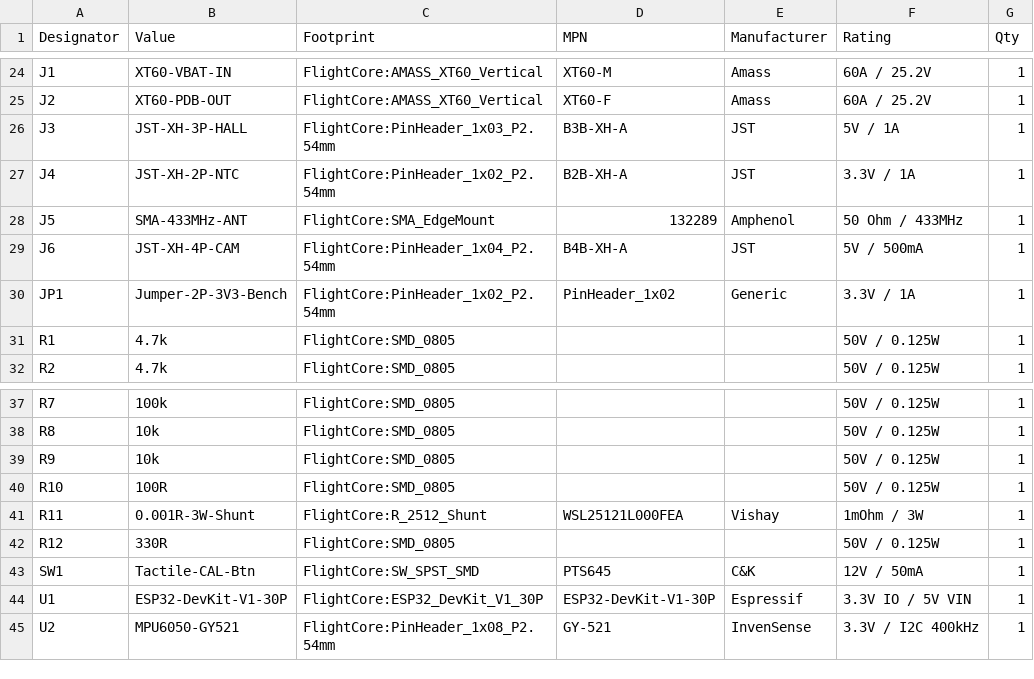
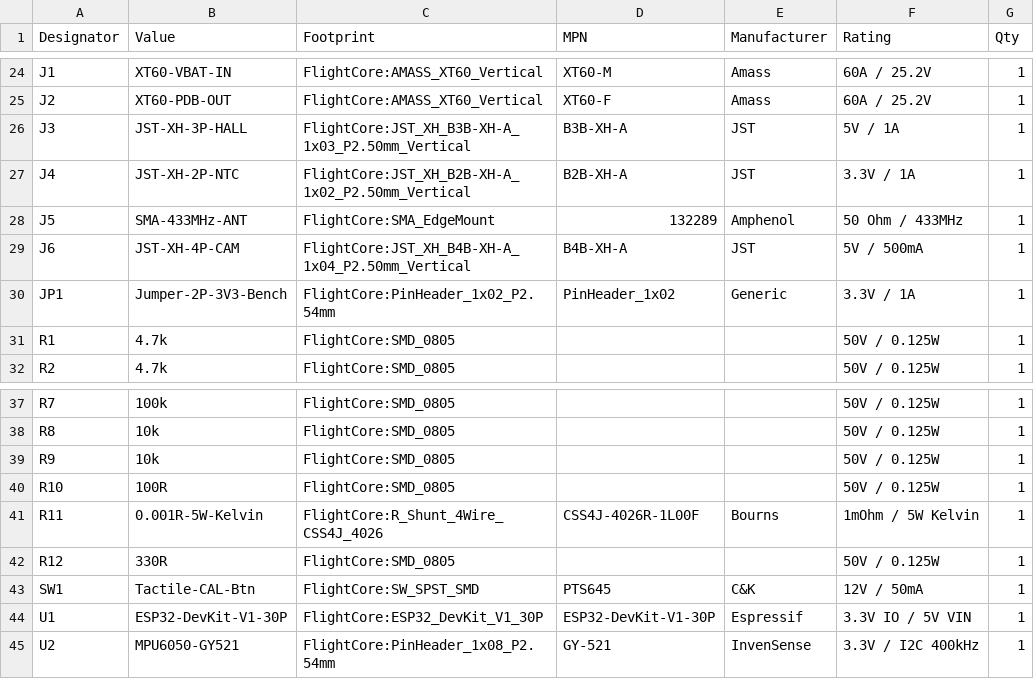
Before and after one commit to jagjyot2/flightcore-telemetry, a CSV file: hardware/BOM-kicad.csv, drawn as a sheet; only a part is shown, gaps mark what is left out.

Commit message:
Phase 3: Upgrade R11 4-wire Kelvin shunt, dual-layer 3.5mm VBAT buses, 4.5mm hole inset, and JST-XH connectors

```diff
--- a/hardware/BOM-kicad.csv
+++ b/hardware/BOM-kicad.csv
@@ -25,6 +25,6 @@
 "J2","XT60-PDB-OUT","FlightCore:AMASS_XT60_Vertical","XT60-F","Amass","60A / 25.2V","1"
-"J3","JST-XH-3P-HALL","FlightCore:PinHeader_1x03_P2.54mm","B3B-XH-A","JST","5V / 1A","1"
-"J4","JST-XH-2P-NTC","FlightCore:PinHeader_1x02_P2.54mm","B2B-XH-A","JST","3.3V / 1A","1"
+"J3","JST-XH-3P-HALL","FlightCore:JST_XH_B3B-XH-A_1x03_P2.50mm_Vertical","B3B-XH-A","JST","5V / 1A","1"
+"J4","JST-XH-2P-NTC","FlightCore:JST_XH_B2B-XH-A_1x02_P2.50mm_Vertical","B2B-XH-A","JST","3.3V / 1A","1"
 "J5","SMA-433MHz-ANT","FlightCore:SMA_EdgeMount","132289","Amphenol","50 Ohm / 433MHz","1"
-"J6","JST-XH-4P-CAM","FlightCore:PinHeader_1x04_P2.54mm","B4B-XH-A","JST","5V / 500mA","1"
+"J6","JST-XH-4P-CAM","FlightCore:JST_XH_B4B-XH-A_1x04_P2.50mm_Vertical","B4B-XH-A","JST","5V / 500mA","1"
 "JP1","Jumper-2P-3V3-Bench","FlightCore:PinHeader_1x02_P2.54mm","PinHeader_1x02","Generic","3.3V / 1A","1"
@@ -40,3 +40,3 @@
 "R10","100R","FlightCore:SMD_0805","","","50V / 0.125W","1"
-"R11","0.001R-3W-Shunt","FlightCore:R_2512_Shunt","WSL25121L000FEA","Vishay","1mOhm / 3W","1"
+"R11","0.001R-5W-Kelvin","FlightCore:R_Shunt_4Wire_CSS4J_4026","CSS4J-4026R-1L00F","Bourns","1mOhm / 5W Kelvin","1"
 "R12","330R","FlightCore:SMD_0805","","","50V / 0.125W","1"
```
Also changed, not shown: 34 other files.
